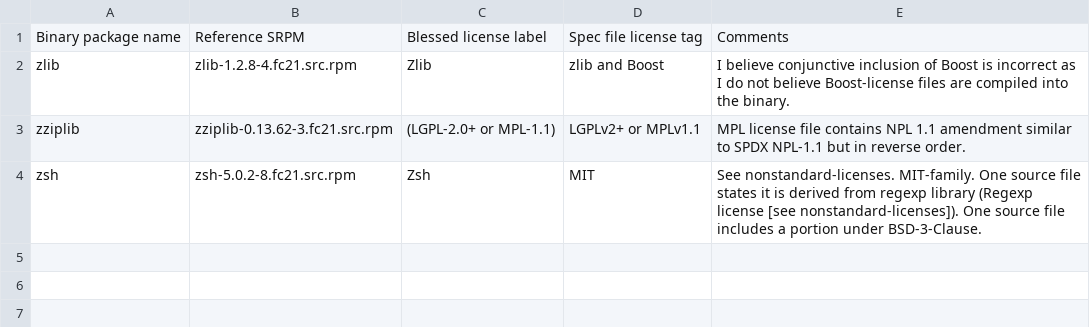
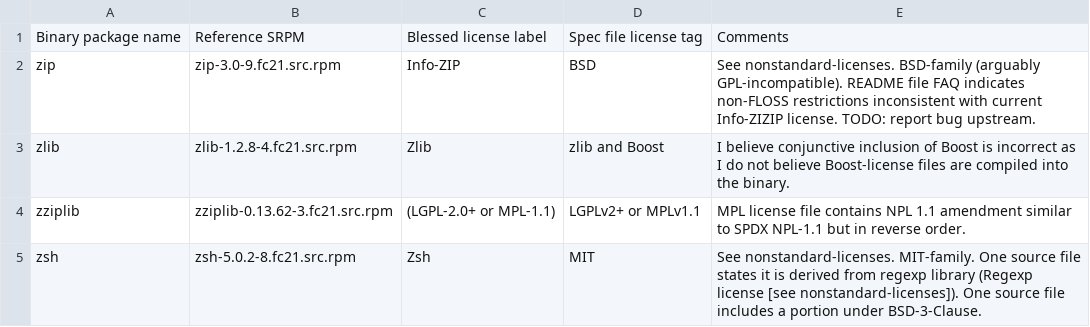
Before and after one commit to richardfontana/poindexter, a CSV file: licenses.csv, drawn as a sheet.

Commit message:
Added info for zip.

```diff
--- a/licenses.csv
+++ b/licenses.csv
@@ -1,2 +1,3 @@
 Binary package name,Reference SRPM,Blessed license label,Spec file license tag,Comments
+zip,zip-3.0-9.fc21.src.rpm,Info-ZIP,BSD,See nonstandard-licenses. BSD-family (arguably GPL-incompatible). README file FAQ indicates non-FLOSS restrictions inconsistent with current Info-ZIZIP license. TODO: report bug upstream.
 zlib,zlib-1.2.8-4.fc21.src.rpm,Zlib,zlib and Boost,I believe conjunctive inclusion of Boost is incorrect as I do not believe Boost-license files are compiled into the binary.
```
